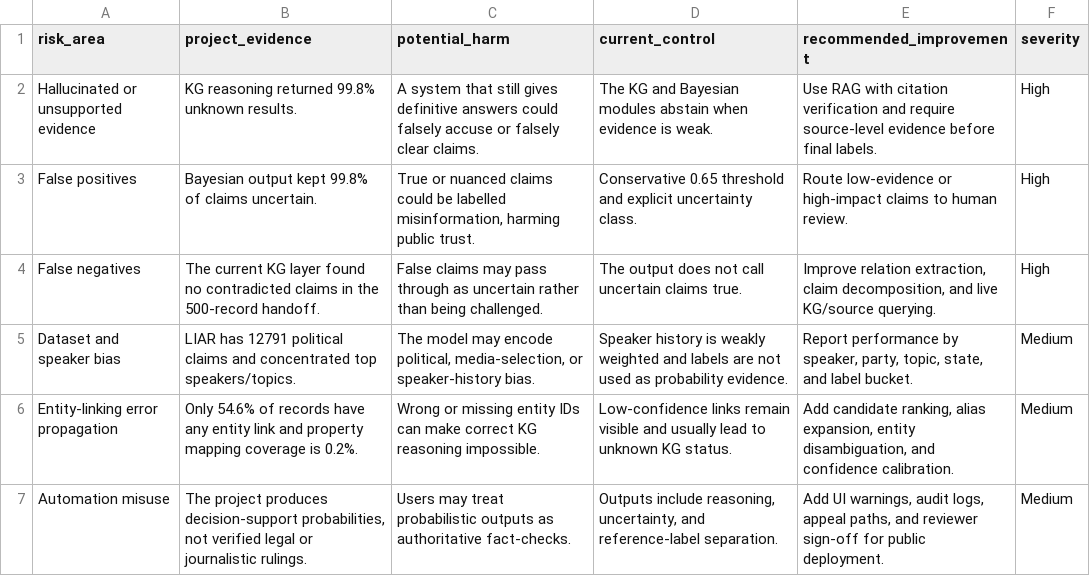
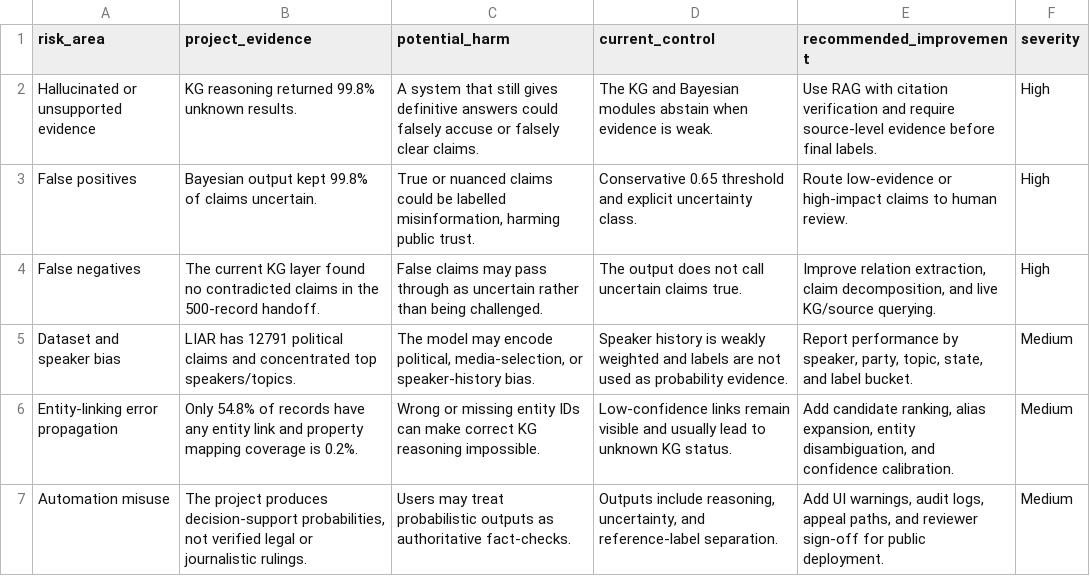
Before and after one commit to yashbankar777/AIaP-Group_Project, a CSV file: report_assets/tables/responsible_ai_risk_register.csv, drawn as a sheet.

```diff
--- a/report_assets/tables/responsible_ai_risk_register.csv
+++ b/report_assets/tables/responsible_ai_risk_register.csv
@@ -5,3 +5,3 @@ False negatives,The current KG layer found no contradicted claims in the 500-rec
 Dataset and speaker bias,LIAR has 12791 political claims and concentrated top speakers/topics.,"The model may encode political, media-selection, or speaker-history bias.",Speaker history is weakly weighted and labels are not used as probability evidence.,"Report performance by speaker, party, topic, state, and label bucket.",Medium
-Entity-linking error propagation,Only 54.6% of records have any entity link and property mapping coverage is 0.2%.,Wrong or missing entity IDs can make correct KG reasoning impossible.,Low-confidence links remain visible and usually lead to unknown KG status.,"Add candidate ranking, alias expansion, entity disambiguation, and confidence calibration.",Medium
+Entity-linking error propagation,Only 54.8% of records have any entity link and property mapping coverage is 0.2%.,Wrong or missing entity IDs can make correct KG reasoning impossible.,Low-confidence links remain visible and usually lead to unknown KG status.,"Add candidate ranking, alias expansion, entity disambiguation, and confidence calibration.",Medium
 Automation misuse,"The project produces decision-support probabilities, not verified legal or journalistic rulings.",Users may treat probabilistic outputs as authoritative fact-checks.,"Outputs include reasoning, uncertainty, and reference-label separation.","Add UI warnings, audit logs, appeal paths, and reviewer sign-off for public deployment.",Medium
```
Also changed, not shown: report_assets/tables/responsible_ai_module_evidence.csv, 14 other files.
